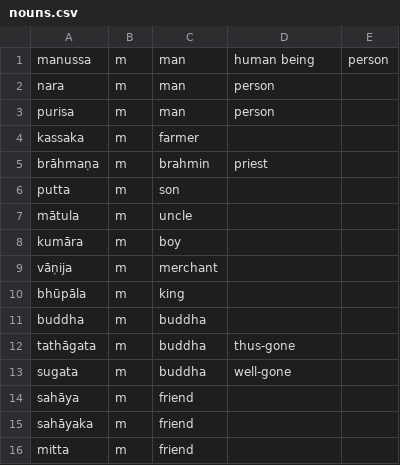
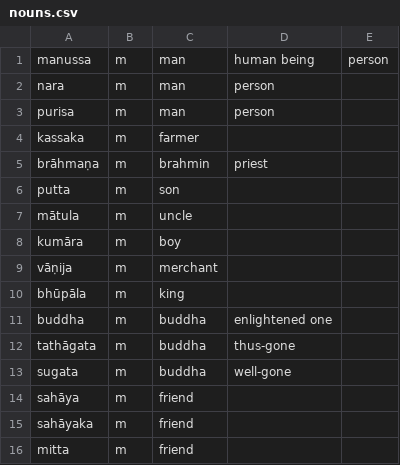
Before and after one commit to eBLDR/Pali-Vocab, a CSV file: palivocab/src/silva/lesson01/nouns.csv, drawn as a sheet.

```diff
--- a/palivocab/src/silva/lesson01/nouns.csv
+++ b/palivocab/src/silva/lesson01/nouns.csv
@@ -10,3 +10,3 @@ vāṇija,m,merchant
 bhūpāla,m,king
-buddha,m,buddha
+buddha,m,buddha,enlightened one
 tathāgata,m,buddha,thus-gone
```
Also changed, not shown: 2 other files.
